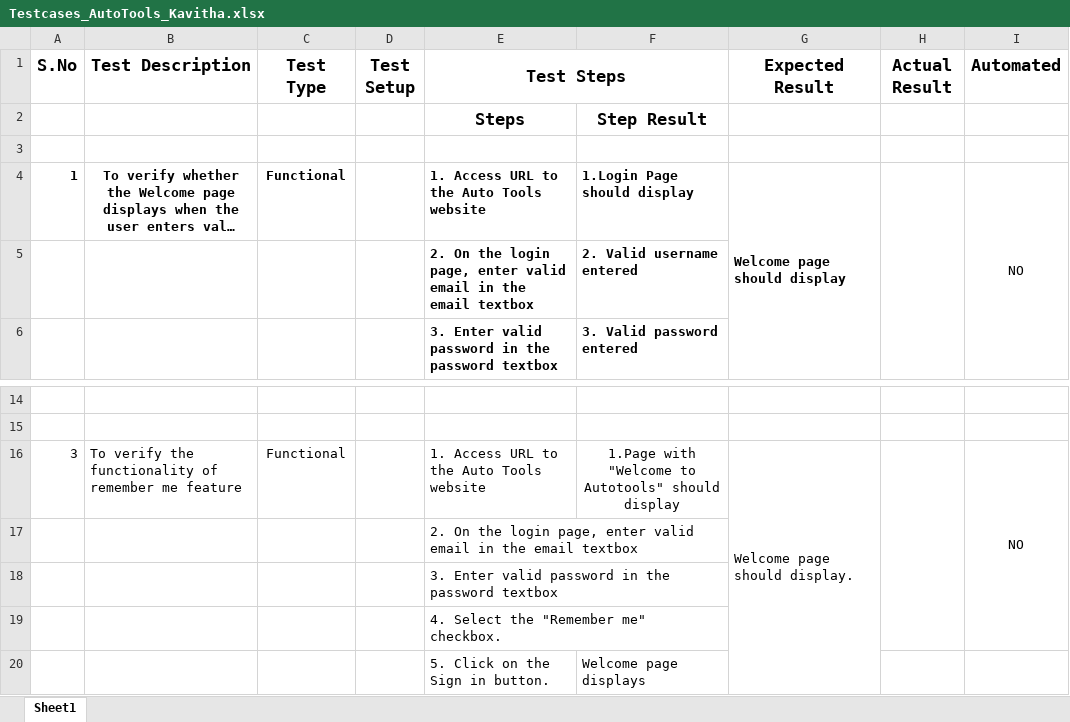
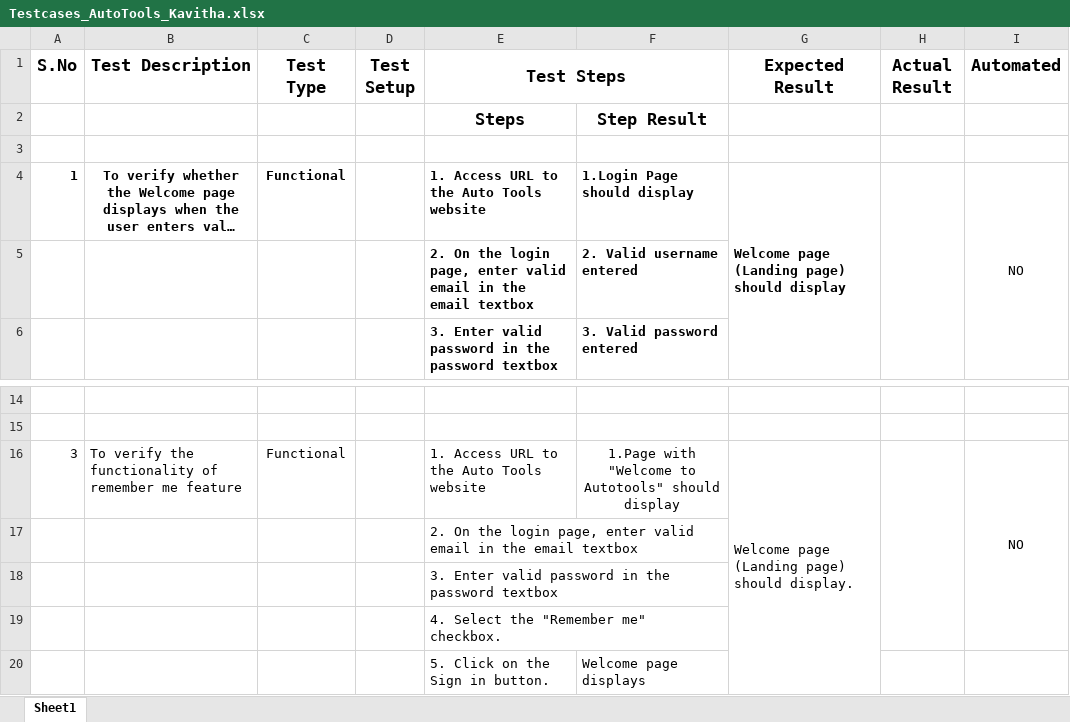
Before and after one commit to kavithaguduru/AutoTools-TCs, an Excel workbook: Testcases_AutoTools_Kavitha.xlsx, sheet Sheet1, drawn as a sheet; only a part is shown, gaps mark what is left out; long unchanged cells end in …; values as stored, in another font and other column widths than the file's, no borders; the diff names each change by its address in the sheet, - before the commit and + after, or states it on an @@ line.

Commit message:
Made some changes to the expected Results for tc1 and tc3

```diff
--- a/Testcases_AutoTools_Kavitha.xlsx (sheet Sheet1)
+++ b/Testcases_AutoTools_Kavitha.xlsx (sheet Sheet1)
-G4 (Expected Result): Welcome page should display
+G4 (Expected Result): Welcome page (Landing page) should display
-G16 (Expected Result): Welcome page should display.
+G16 (Expected Result): Welcome page (Landing page) should display.
```
